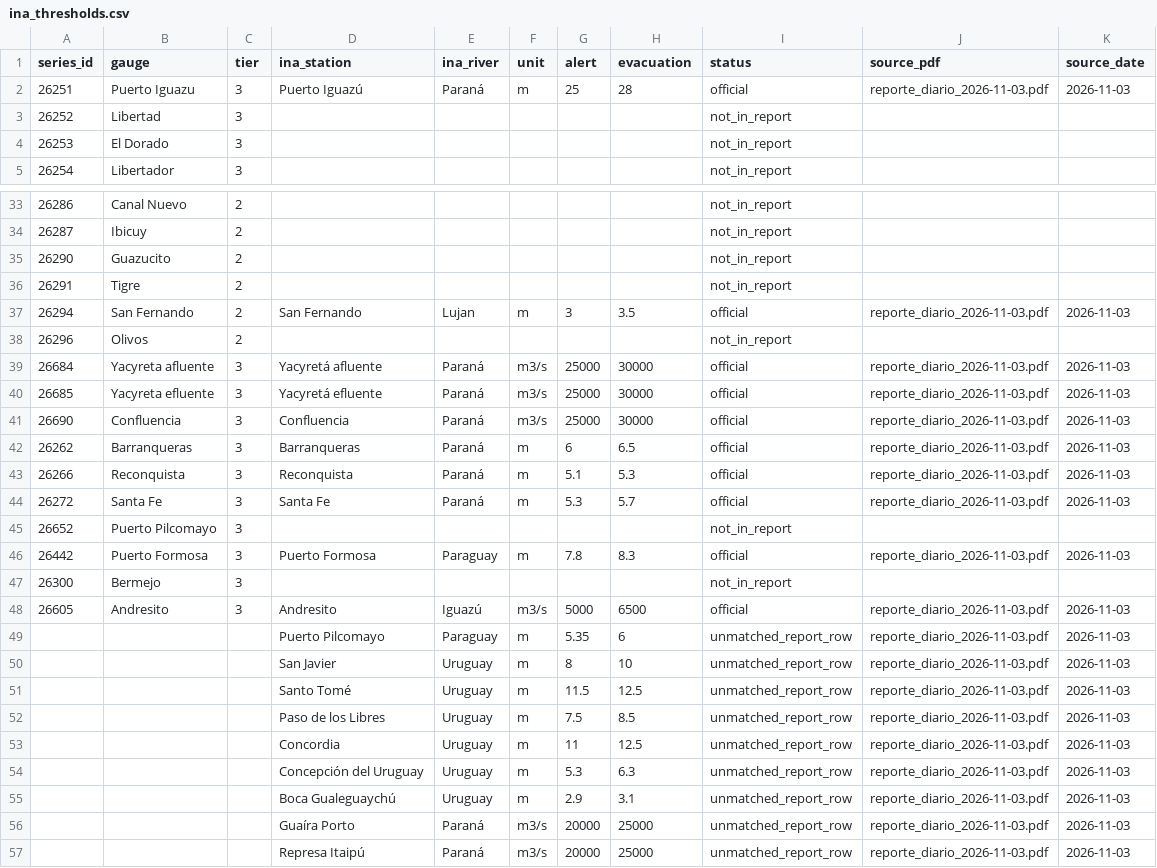
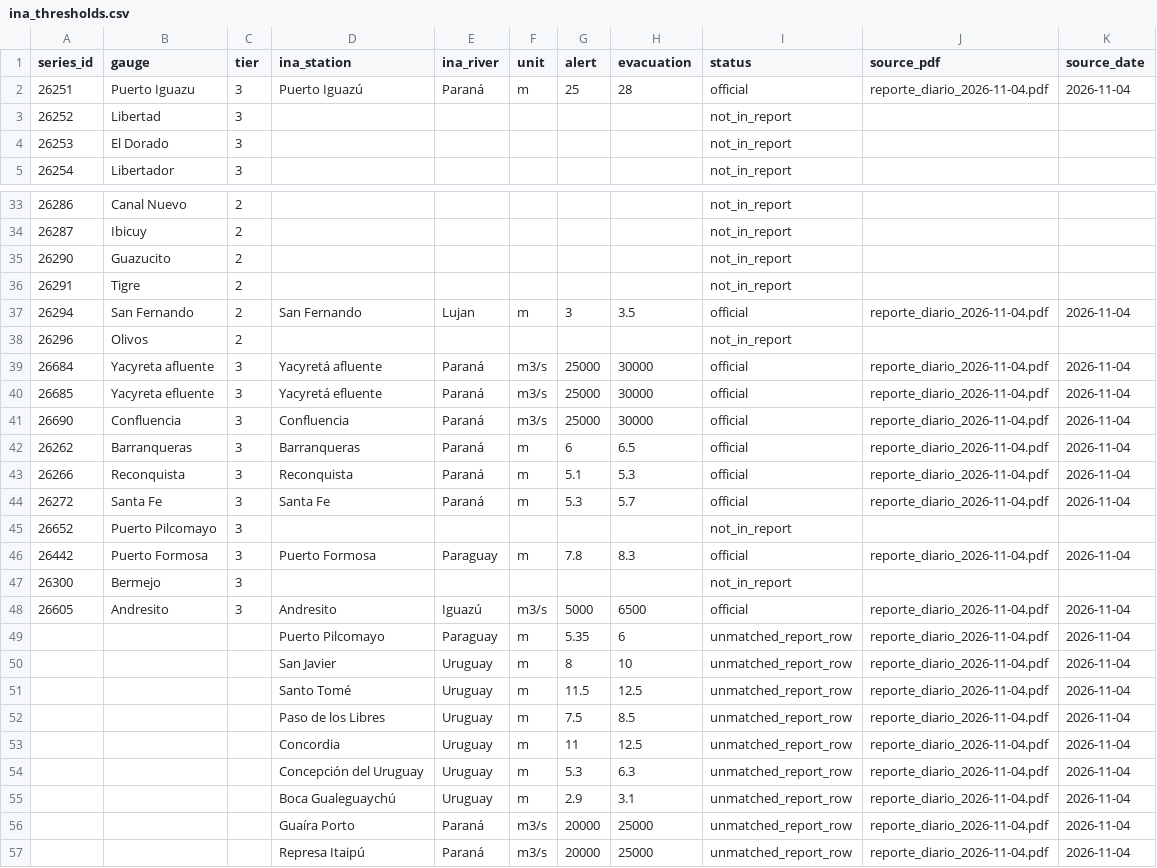
Before and after one commit to ammarmahfoud90/parana-crecida, a CSV file: data/ina_thresholds.csv, drawn as a sheet; only a part is shown, gaps mark what is left out; the diff covers the shown part only.

```diff
--- a/data/ina_thresholds.csv
+++ b/data/ina_thresholds.csv
@@ -1,3 +1,3 @@
 series_id,gauge,tier,ina_station,ina_river,unit,alert,evacuation,status,source_pdf,source_date
-26251,Puerto Iguazu,3,Puerto Iguazú,Paraná,m,25,28,official,reporte_diario_2026-11-03.pdf,2026-11-03
+26251,Puerto Iguazu,3,Puerto Iguazú,Paraná,m,25,28,official,reporte_diario_2026-11-04.pdf,2026-11-04
 26252,Libertad,3,,,,,,not_in_report,,
@@ -36,22 +36,22 @@ series_id,gauge,tier,ina_station,ina_river,unit,alert,evacuation,status,source_p
 26291,Tigre,2,,,,,,not_in_report,,
-26294,San Fernando,2,San Fernando,Lujan,m,3,3.5,official,reporte_diario_2026-11-03.pdf,2026-11-03
+26294,San Fernando,2,San Fernando,Lujan,m,3,3.5,official,reporte_diario_2026-11-04.pdf,2026-11-04
 26296,Olivos,2,,,,,,not_in_report,,
-26684,Yacyreta afluente,3,Yacyretá afluente,Paraná,m3/s,25000,30000,official,reporte_diario_2026-11-03.pdf,2026-11-03
-26685,Yacyreta efluente,3,Yacyretá efluente,Paraná,m3/s,25000,30000,official,reporte_diario_2026-11-03.pdf,2026-11-03
-26690,Confluencia,3,Confluencia,Paraná,m3/s,25000,30000,official,reporte_diario_2026-11-03.pdf,2026-11-03
-26262,Barranqueras,3,Barranqueras,Paraná,m,6,6.5,official,reporte_diario_2026-11-03.pdf,2026-11-03
-26266,Reconquista,3,Reconquista,Paraná,m,5.1,5.3,official,reporte_diario_2026-11-03.pdf,2026-11-03
-26272,Santa Fe,3,Santa Fe,Paraná,m,5.3,5.7,official,reporte_diario_2026-11-03.pdf,2026-11-03
+26684,Yacyreta afluente,3,Yacyretá afluente,Paraná,m3/s,25000,30000,official,reporte_diario_2026-11-04.pdf,2026-11-04
+26685,Yacyreta efluente,3,Yacyretá efluente,Paraná,m3/s,25000,30000,official,reporte_diario_2026-11-04.pdf,2026-11-04
+26690,Confluencia,3,Confluencia,Paraná,m3/s,25000,30000,official,reporte_diario_2026-11-04.pdf,2026-11-04
+26262,Barranqueras,3,Barranqueras,Paraná,m,6,6.5,official,reporte_diario_2026-11-04.pdf,2026-11-04
+26266,Reconquista,3,Reconquista,Paraná,m,5.1,5.3,official,reporte_diario_2026-11-04.pdf,2026-11-04
+26272,Santa Fe,3,Santa Fe,Paraná,m,5.3,5.7,official,reporte_diario_2026-11-04.pdf,2026-11-04
 26652,Puerto Pilcomayo,3,,,,,,not_in_report,,
-26442,Puerto Formosa,3,Puerto Formosa,Paraguay,m,7.8,8.3,official,reporte_diario_2026-11-03.pdf,2026-11-03
+26442,Puerto Formosa,3,Puerto Formosa,Paraguay,m,7.8,8.3,official,reporte_diario_2026-11-04.pdf,2026-11-04
 26300,Bermejo,3,,,,,,not_in_report,,
-26605,Andresito,3,Andresito,Iguazú,m3/s,5000,6500,official,reporte_diario_2026-11-03.pdf,2026-11-03
-,,,Puerto Pilcomayo,Paraguay,m,5.35,6,unmatched_report_row,reporte_diario_2026-11-03.pdf,2026-11-03
-,,,San Javier,Uruguay,m,8,10,unmatched_report_row,reporte_diario_2026-11-03.pdf,2026-11-03
-,,,Santo Tomé,Uruguay,m,11.5,12.5,unmatched_report_row,reporte_diario_2026-11-03.pdf,2026-11-03
-,,,Paso de los Libres,Uruguay,m,7.5,8.5,unmatched_report_row,reporte_diario_2026-11-03.pdf,2026-11-03
-,,,Concordia,Uruguay,m,11,12.5,unmatched_report_row,reporte_diario_2026-11-03.pdf,2026-11-03
-,,,Concepción del Uruguay,Uruguay,m,5.3,6.3,unmatched_report_row,reporte_diario_2026-11-03.pdf,2026-11-03
-,,,Boca Gualeguaychú,Uruguay,m,2.9,3.1,unmatched_report_row,reporte_diario_2026-11-03.pdf,2026-11-03
-,,,Guaíra Porto,Paraná,m3/s,20000,25000,unmatched_report_row,reporte_diario_2026-11-03.pdf,2026-11-03
-,,,Represa Itaipú,Paraná,m3/s,20000,25000,unmatched_report_row,reporte_diario_2026-11-03.pdf,2026-11-03
+26605,Andresito,3,Andresito,Iguazú,m3/s,5000,6500,official,reporte_diario_2026-11-04.pdf,2026-11-04
+,,,Puerto Pilcomayo,Paraguay,m,5.35,6,unmatched_report_row,reporte_diario_2026-11-04.pdf,2026-11-04
+,,,San Javier,Uruguay,m,8,10,unmatched_report_row,reporte_diario_2026-11-04.pdf,2026-11-04
+,,,Santo Tomé,Uruguay,m,11.5,12.5,unmatched_report_row,reporte_diario_2026-11-04.pdf,2026-11-04
+,,,Paso de los Libres,Uruguay,m,7.5,8.5,unmatched_report_row,reporte_diario_2026-11-04.pdf,2026-11-04
+,,,Concordia,Uruguay,m,11,12.5,unmatched_report_row,reporte_diario_2026-11-04.pdf,2026-11-04
+,,,Concepción del Uruguay,Uruguay,m,5.3,6.3,unmatched_report_row,reporte_diario_2026-11-04.pdf,2026-11-04
+,,,Boca Gualeguaychú,Uruguay,m,2.9,3.1,unmatched_report_row,reporte_diario_2026-11-04.pdf,2026-11-04
+,,,Guaíra Porto,Paraná,m3/s,20000,25000,unmatched_report_row,reporte_diario_2026-11-04.pdf,2026-11-04
+,,,Represa Itaipú,Paraná,m3/s,20000,25000,unmatched_report_row,reporte_diario_2026-11-04.pdf,2026-11-04
```
Also changed, not shown: 12 edited cells elsewhere in this file, site/data/csv/river_daily.csv, 16 other files.
